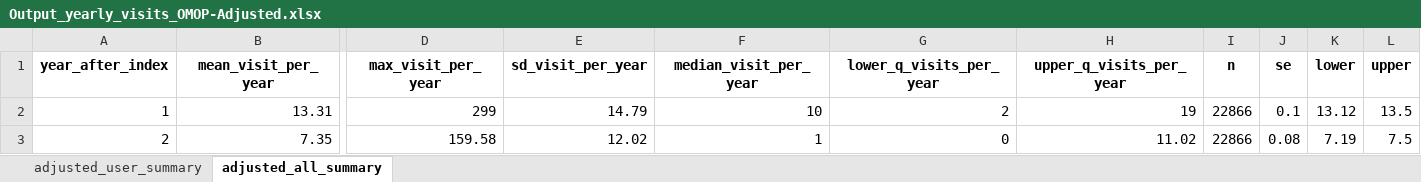
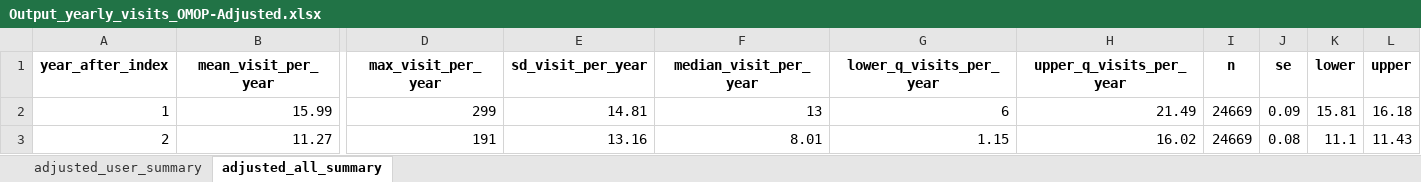
Before and after one commit to HEOR-NDORMS/OMOP-Validation-Study, an Excel workbook: CPRD Raw Analysis/Results/Output_yearly_visits_OMOP-Adjusted.xlsx, sheet adjusted_all_summary, drawn as a sheet; only a part is shown, gaps mark what is left out; values as stored, in another font and other column widths than the file's, no borders; the diff names each change by its address in the sheet, - before the commit and + after, or states it on an @@ line.

```diff
--- a/CPRD Raw Analysis/Results/Output_yearly_visits_OMOP-Adjusted.xlsx (sheet adjusted_all_summary)
+++ b/CPRD Raw Analysis/Results/Output_yearly_visits_OMOP-Adjusted.xlsx (sheet adjusted_all_summary)
-B2 (mean_visit_per_year): 13.31
+B2 (mean_visit_per_year): 15.99
-E2 (sd_visit_per_year): 14.79
+E2 (sd_visit_per_year): 14.81
-F2 (median_visit_per_year): 10
+F2 (median_visit_per_year): 13
-G2 (lower_q_visits_per_year): 2
+G2 (lower_q_visits_per_year): 6
-H2 (upper_q_visits_per_year): 19
+H2 (upper_q_visits_per_year): 21.49
-I2:I3 (n): 22866
+I2:I3 (n): 24669
-J2 (se): 0.1
+J2 (se): 0.09
-K2 (lower): 13.12
+K2 (lower): 15.81
-L2 (upper): 13.5
+L2 (upper): 16.18
-B3 (mean_visit_per_year): 7.35
+B3 (mean_visit_per_year): 11.27
-D3 (max_visit_per_year): 159.58
+D3 (max_visit_per_year): 191
-E3 (sd_visit_per_year): 12.02
+E3 (sd_visit_per_year): 13.16
-F3 (median_visit_per_year): 1
+F3 (median_visit_per_year): 8.01
-G3 (lower_q_visits_per_year): 0
+G3 (lower_q_visits_per_year): 1.15
-H3 (upper_q_visits_per_year): 11.02
+H3 (upper_q_visits_per_year): 16.02
-K3 (lower): 7.19
+K3 (lower): 11.1
-L3 (upper): 7.5
+L3 (upper): 11.43
```
Also changed, not shown: sheet adjusted_user_summary, CPRD Raw Analysis/Results/Output_yearly_costs_Raw-Adjusted.xlsx, CPRD Raw Analysis/Results/Output_yearly_visits_Raw-Adjusted.xlsx.
